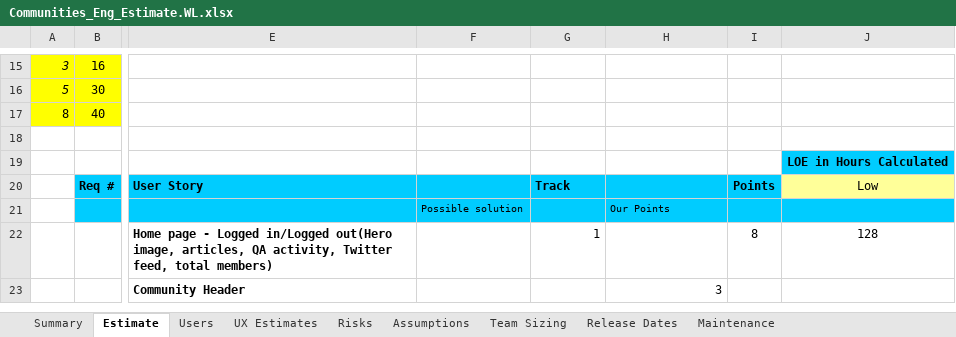
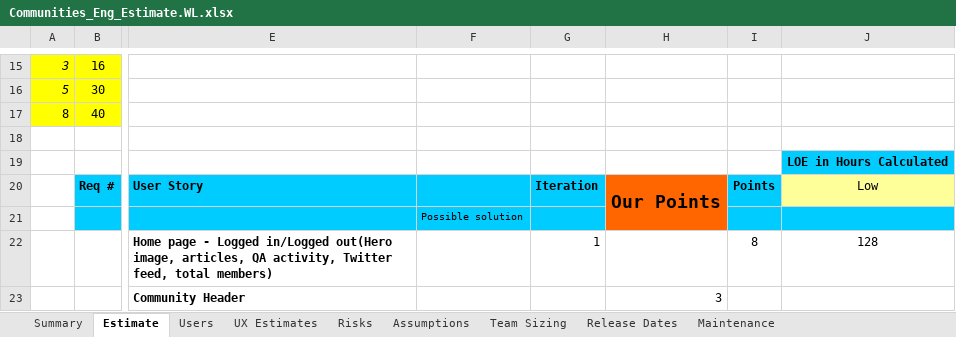
Before and after one commit to starbunks/ilikebeer, an Excel workbook: Communities_Eng_Estimate.WL.xlsx, sheet Estimate, drawn as a sheet; only a part is shown, gaps mark what is left out; values as stored, in another font and other column widths than the file's, no borders; the diff names each change by its address in the sheet, - before the commit and + after, or states it on an @@ line.

Commit message:
/ ‘Communities_Eng_Estimate.WL.xlsx’

```diff
--- a/Communities_Eng_Estimate.WL.xlsx (sheet Estimate)
+++ b/Communities_Eng_Estimate.WL.xlsx (sheet Estimate)
-G20: Track
+G20: Iteration
-H20: (empty)
+H20: Our Points
-H20:H21 fill: #00CCFF
+H20:H21 fill: #FF6600
+H20:H21 merged
-H21: Our Points
+H21: (empty)
```
